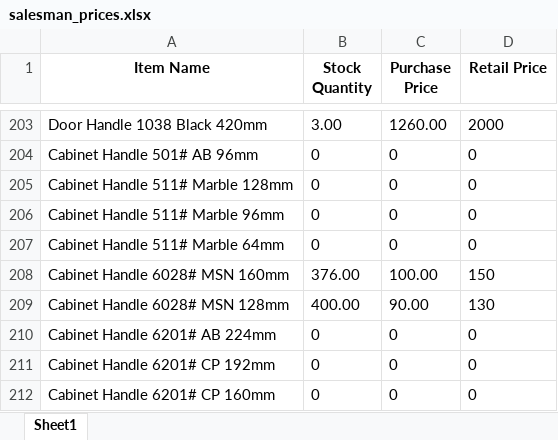
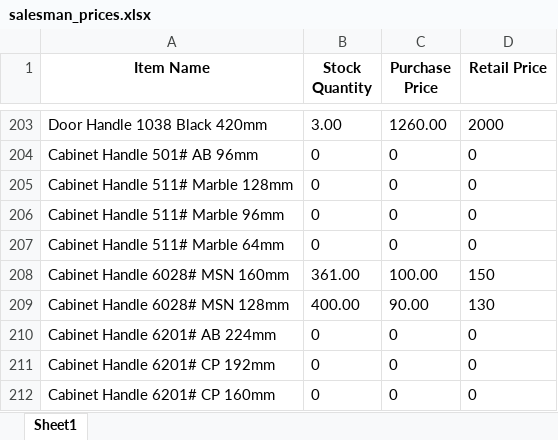
Before and after one commit to maliksam-web/hardware-price-sync, an Excel workbook: salesman_prices.xlsx, sheet Sheet1, drawn as a sheet; only a part is shown, gaps mark what is left out; values as stored, in another font and other column widths than the file's, no borders; the diff names each change by its address in the sheet, - before the commit and + after, or states it on an @@ line.

Commit message:
Auto-update: Fresh prices snapshot synced

```diff
--- a/salesman_prices.xlsx (sheet Sheet1)
+++ b/salesman_prices.xlsx (sheet Sheet1)
-B208 (Stock Quantity): 376.00
+B208 (Stock Quantity): 361.00
```
